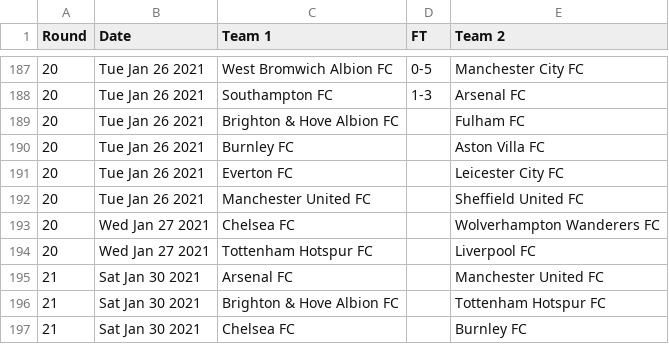
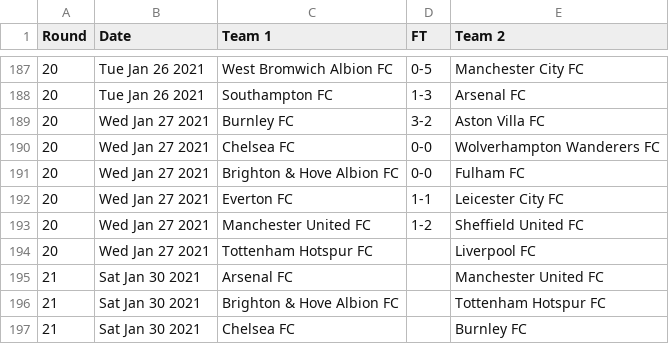
Before and after one commit to nickfraser/england, a CSV file: 2020s/2020-21/eng.1.csv, drawn as a sheet; only a part is shown, gaps mark what is left out.

Commit message:
Added round 20 results to 2021-01-27.

```diff
--- a/2020s/2020-21/eng.1.csv
+++ b/2020s/2020-21/eng.1.csv
@@ -188,7 +188,7 @@ Round,Date,Team 1,FT,Team 2
 20,Tue Jan 26 2021,Southampton FC,1-3,Arsenal FC
-20,Tue Jan 26 2021,Brighton & Hove Albion FC,,Fulham FC
-20,Tue Jan 26 2021,Burnley FC,,Aston Villa FC
-20,Tue Jan 26 2021,Everton FC,,Leicester City FC
-20,Tue Jan 26 2021,Manchester United FC,,Sheffield United FC
-20,Wed Jan 27 2021,Chelsea FC,,Wolverhampton Wanderers FC
+20,Wed Jan 27 2021,Burnley FC,3-2,Aston Villa FC
+20,Wed Jan 27 2021,Chelsea FC,0-0,Wolverhampton Wanderers FC
+20,Wed Jan 27 2021,Brighton & Hove Albion FC,0-0,Fulham FC
+20,Wed Jan 27 2021,Everton FC,1-1,Leicester City FC
+20,Wed Jan 27 2021,Manchester United FC,1-2,Sheffield United FC
 20,Wed Jan 27 2021,Tottenham Hotspur FC,,Liverpool FC
```
